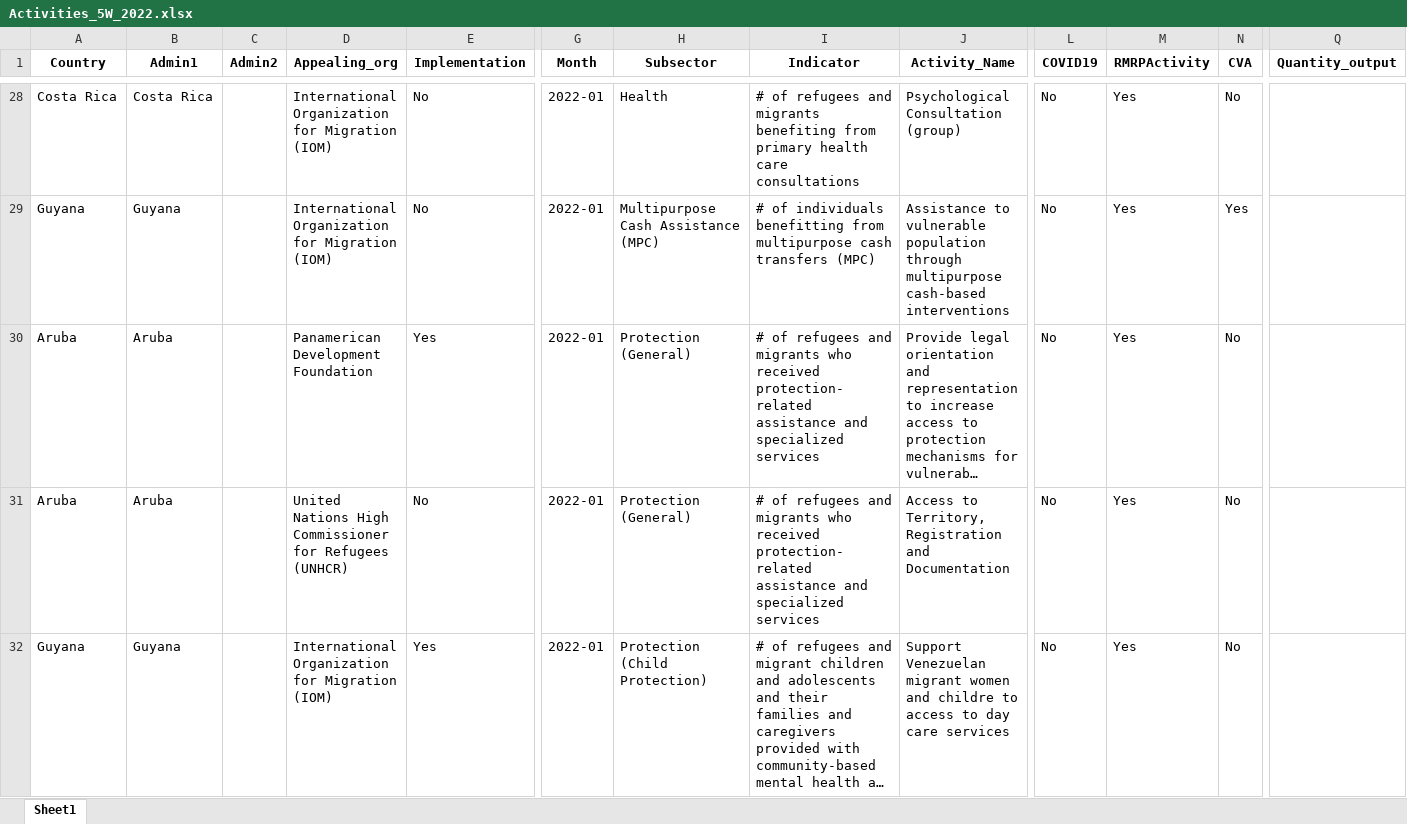
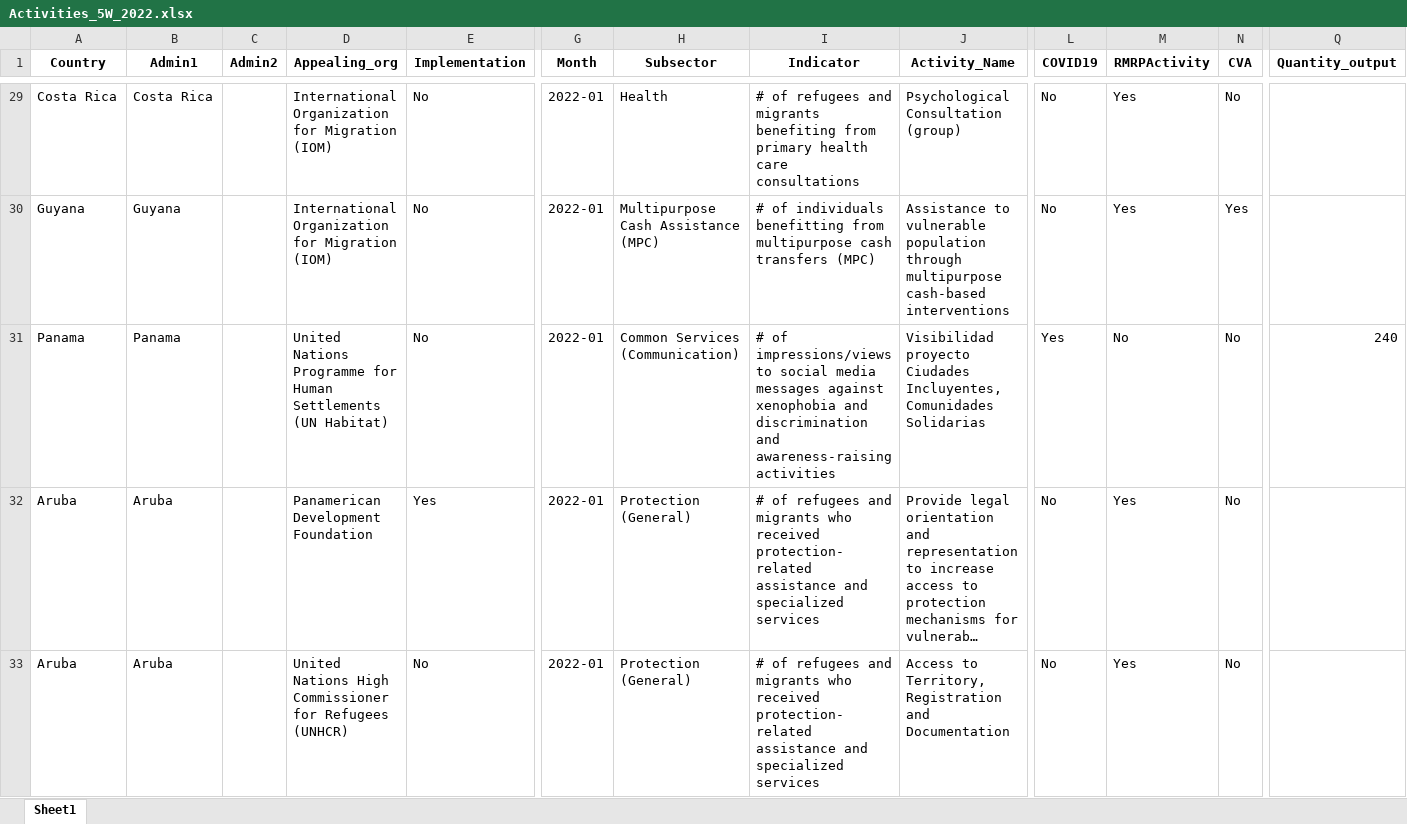
Before and after one commit to response4venezuelans/R4RMRP2022, an Excel workbook: data/Activities_5W_2022.xlsx, sheet Sheet1, drawn as a sheet; only a part is shown, gaps mark what is left out; the shorter side is filled out with more unchanged rows; long unchanged cells end in …; values as stored, in another font and other column widths than the file's, no borders; rows hold the shown columns only; the diff covers the shown part only; the diff names each change by its address in the sheet, - before the commit and + after, or states it on an @@ line.

```diff
--- a/data/Activities_5W_2022.xlsx (sheet Sheet1)
+++ b/data/Activities_5W_2022.xlsx (sheet Sheet1)
+row 31: Panama | Panama |  | United Nations Programme for Human Settlements (UN Habitat) | No | 2022-01 | Common Services (Communication) | # of impressions/views to social media messages against xenophobia and discrimination and awareness-raising activities | Visibilidad proyecto Ciudades Incluyentes, Comunidades Solidarias | Yes | No | No | 240
```
Also changed, not shown: 10 added rows elsewhere in this sheet, out/5WErrorReport.xlsx, out/RMRP_2021_AI_consolidated.xlsx, 5 other files.
